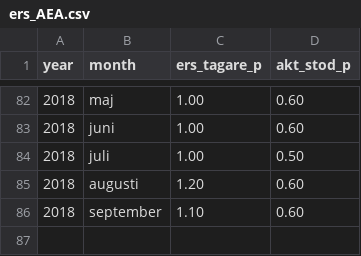
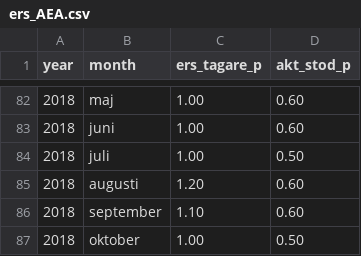
Before and after one commit to MansMeg/DIK_analys, a CSV file: Data/ers_AEA.csv, drawn as a sheet; only a part is shown, gaps mark what is left out.

Commit message:
Update ers_AEA.csv
Added october

```diff
--- a/Data/ers_AEA.csv
+++ b/Data/ers_AEA.csv
@@ -86 +86,2 @@
 2018,"september",1.10,0.60
+2018,"oktober",1.00,0.50
```
